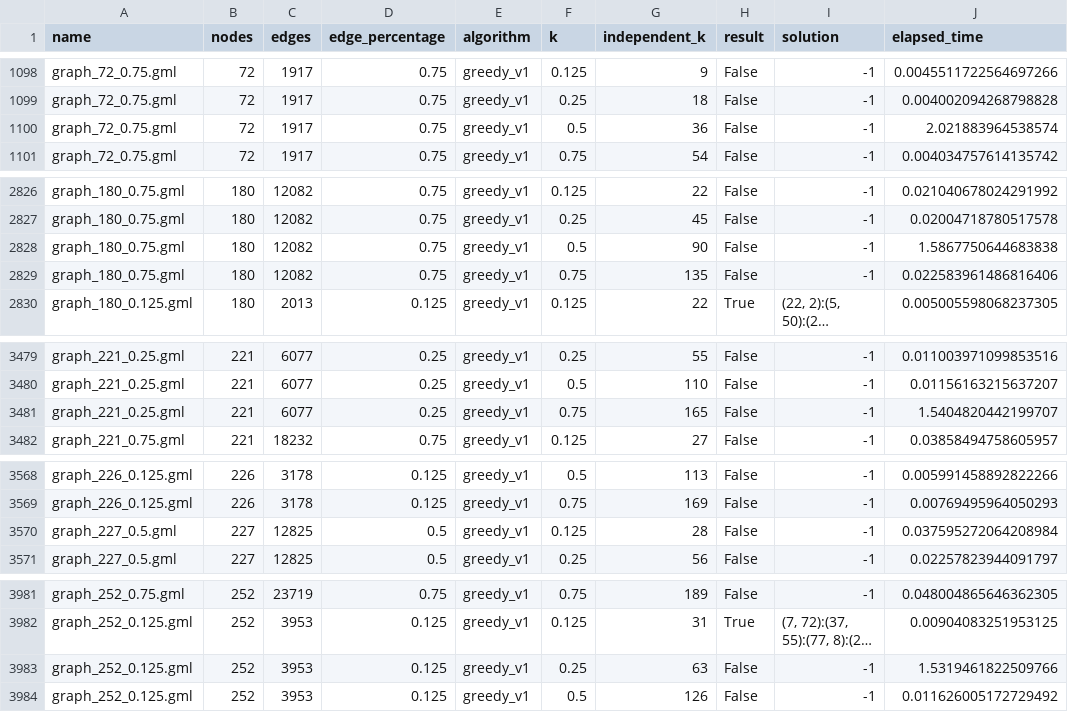
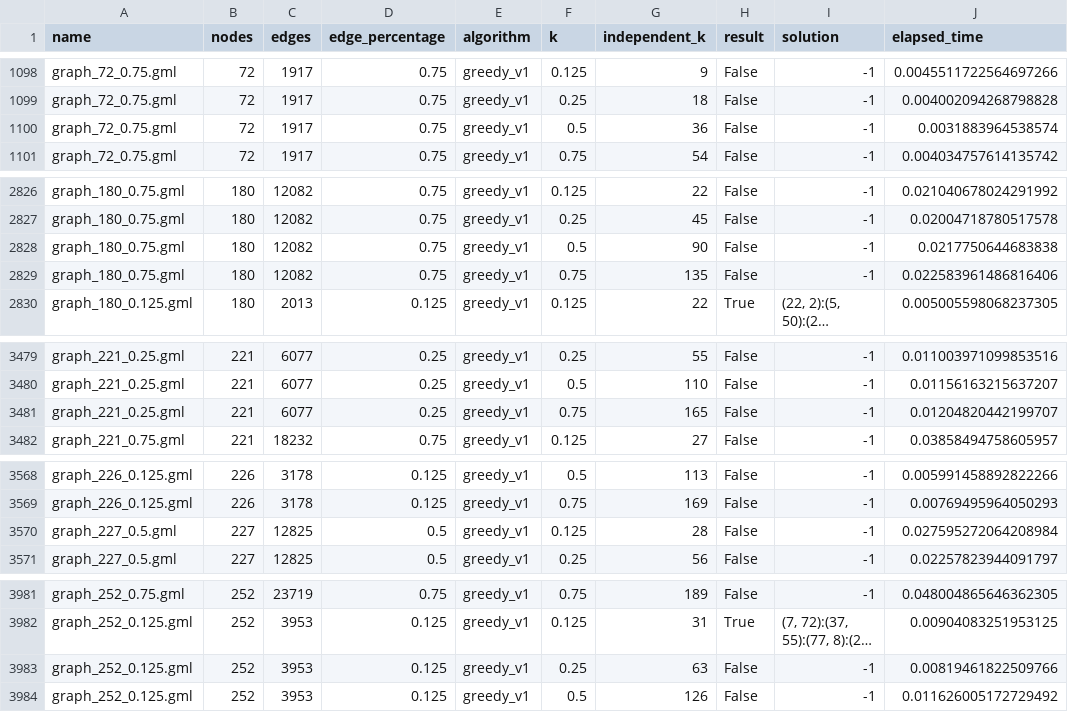
Before and after one commit to DanielFerreira011102/AA-P1, a CSV file: out/results_greedy_v1.csv, drawn as a sheet; only a part is shown, gaps mark what is left out; long unchanged cells end in …; the diff covers the shown part only; the diff names each change by its address in the sheet, - before the commit and + after, or states it on an @@ line.

```diff
--- a/out/results_greedy_v1.csv
+++ b/out/results_greedy_v1.csv
-J1100 (elapsed_time): 2.021883964538574
+J1100 (elapsed_time): 0.0031883964538574
-J2828 (elapsed_time): 1.5867750644683838
+J2828 (elapsed_time): 0.0217750644683838
-J3481 (elapsed_time): 1.5404820442199707
+J3481 (elapsed_time): 0.01204820442199707
-J3570 (elapsed_time): 0.037595272064208984
+J3570 (elapsed_time): 0.027595272064208984
-J3983 (elapsed_time): 1.5319461822509766
+J3983 (elapsed_time): 0.00819461822509766
```
Also changed, not shown: 8 edited cells elsewhere in this file, out/results_clever.csv, out/results_greedy_v2.csv, 50 other files.
